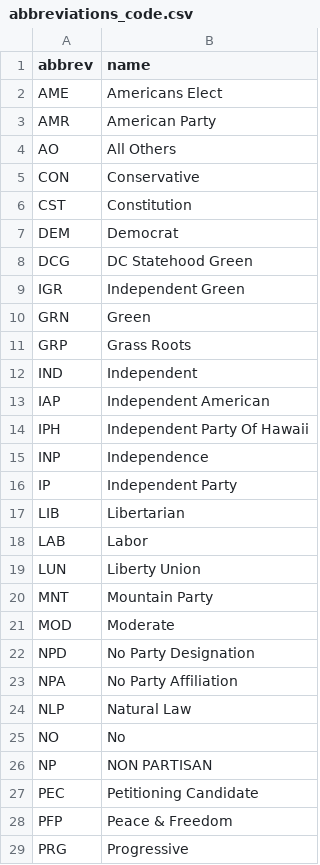
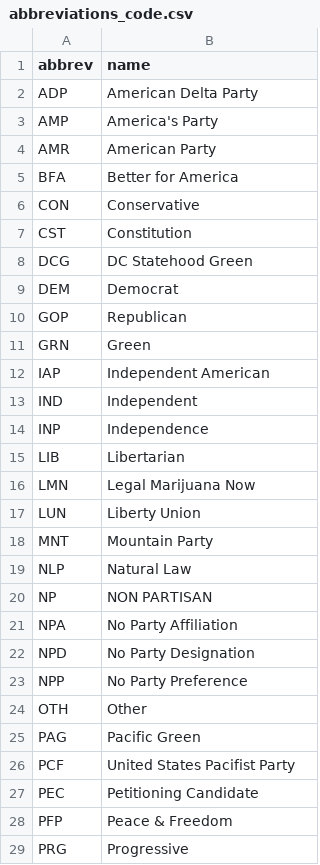
Before and after one commit to sfchronicle/election2016, a CSV file: data/abbreviations_code.csv, drawn as a sheet; only a part is shown; removed rows and columns are numbered as before the commit, all else as after; the diff covers the shown part only; the diff names each change by its address in the sheet, - before the commit and + after, or states it on an @@ line.

Commit message:
new abbreviations file

```diff
--- a/data/abbreviations_code.csv
+++ b/data/abbreviations_code.csv
-row 2: AME | Americans Elect
+row 2: ADP | American Delta Party
+row 3: AMP | America's Party
-row 4: AO | All Others
+row 5: BFA | Better for America
-row 9: IGR | Independent Green
@@ row 31 moved to row 10: GOP @@
-row 11: GRP | Grass Roots
@@ row 13 moved to row 12: IAP @@
-row 14: IPH | Independent Party Of Hawaii
-row 16: IP | Independent Party
-row 18: LAB | Labor
+row 16: LMN | Legal Marijuana Now
-row 21: MOD | Moderate
@@ row 24 moved to row 19: NLP @@
@@ row 26 moved to row 20: NP @@
@@ row 23 moved to row 21: NPA @@
-row 25: NO | No
+row 23: NPP | No Party Preference
+row 24: OTH | Other
@@ row 30 moved to row 25: PAG @@
+row 26: PCF | United States Pacifist Party
```
Also changed, not shown: 9 added rows, 3 removed rows and 1 moved row elsewhere in this file.
